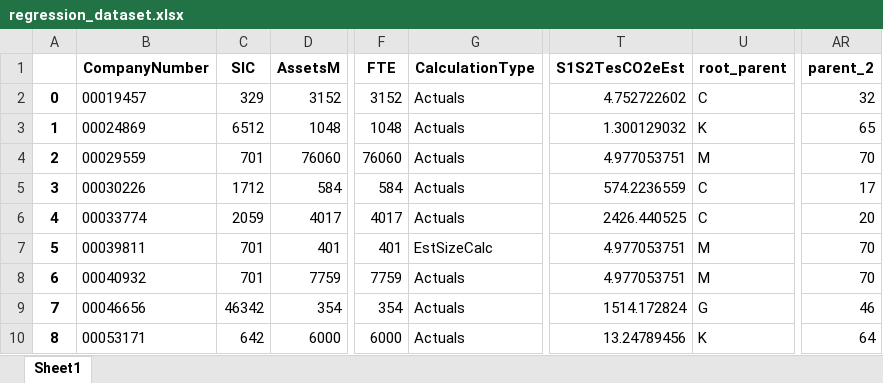
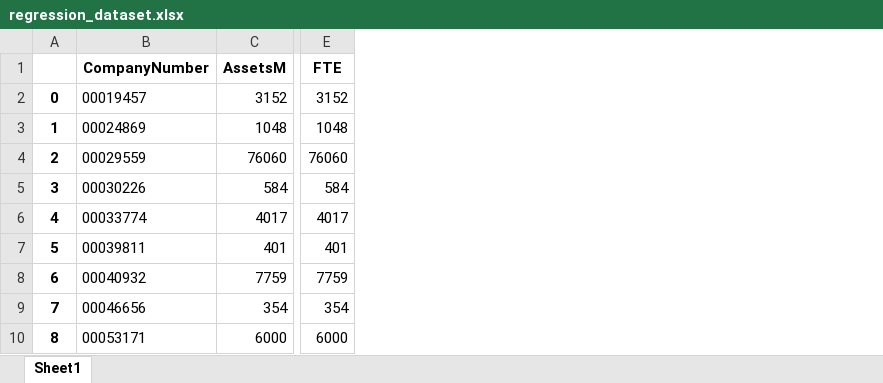
Before and after one commit to radheadewi/CienDos-LocalCodes-Backup, an Excel workbook: feature-eng-data/regression_dataset.xlsx, sheet Sheet1, drawn as a sheet; only a part is shown, gaps mark what is left out; values as stored, in another font and other column widths than the file's, no borders; the diff names each change by its address in the sheet, - before the commit and + after, or states it on an @@ line.

```diff
--- a/feature-eng-data/regression_dataset.xlsx (sheet Sheet1)
+++ b/feature-eng-data/regression_dataset.xlsx (sheet Sheet1)
-column C (SIC), rows 2-10: 329 | 6512 | 701 | 1712 | 2059 | 701 | 701 | 46342 | 642
-column G (CalculationType), rows 2-10: Actuals | Actuals | Actuals | Actuals | Actuals | EstSizeCalc | Actuals | Actuals | Actuals
-column T (S1S2TesCO2eEst), rows 2-10: 4.752722602 | 1.300129032 | 4.977053751 | 574.2236559 | 2426.440525 | 4.977053751 | 4.977053751 | 1514.172824 | 13.24789456
-column U (root_parent), rows 2-10: C | K | M | C | C | M | M | G | K
-column AR (parent_2), rows 2-10: 32 | 65 | 70 | 17 | 20 | 70 | 70 | 46 | 64
```
Also changed, not shown: feature-eng-data/ONS Used Datasets/Level 2 - CO2 Intensity.xlsx, feature-eng-data/ONS Used Datasets/Level 2 - Energy Intensity.xlsx, 15 other files.
